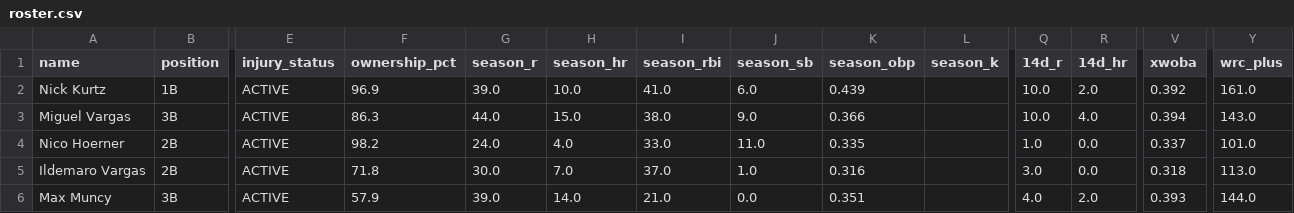
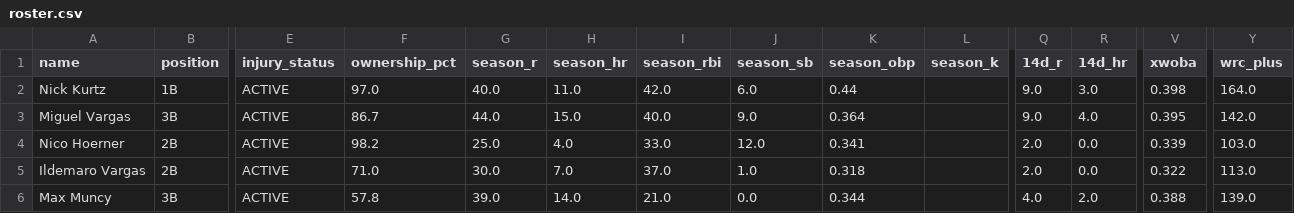
Before and after one commit to nickguarriello/pitch-slap, a CSV file: docs/data/roster.csv, drawn as a sheet; only a part is shown, gaps mark what is left out; the diff covers the shown part only; the diff names each change by its address in the sheet, - before the commit and + after, or states it on an @@ line.

```diff
--- a/docs/data/roster.csv
+++ b/docs/data/roster.csv
-F2 (ownership_pct): 96.9
+F2 (ownership_pct): 97.0
-G2 (season_r): 39.0
+G2 (season_r): 40.0
-H2 (season_hr): 10.0
+H2 (season_hr): 11.0
-I2 (season_rbi): 41.0
+I2 (season_rbi): 42.0
-K2 (season_obp): 0.439
+K2 (season_obp): 0.44
-Q2:Q3 (14d_r): 10.0
+Q2:Q3 (14d_r): 9.0
-R2 (14d_hr): 2.0
+R2 (14d_hr): 3.0
-V2 (xwoba): 0.392
+V2 (xwoba): 0.398
-Y2 (wrc_plus): 161.0
+Y2 (wrc_plus): 164.0
-F3 (ownership_pct): 86.3
+F3 (ownership_pct): 86.7
-I3 (season_rbi): 38.0
+I3 (season_rbi): 40.0
-K3 (season_obp): 0.366
+K3 (season_obp): 0.364
-V3 (xwoba): 0.394
+V3 (xwoba): 0.395
-Y3 (wrc_plus): 143.0
+Y3 (wrc_plus): 142.0
-G4 (season_r): 24.0
+G4 (season_r): 25.0
-J4 (season_sb): 11.0
+J4 (season_sb): 12.0
-K4 (season_obp): 0.335
+K4 (season_obp): 0.341
-Q4 (14d_r): 1.0
+Q4 (14d_r): 2.0
-V4 (xwoba): 0.337
+V4 (xwoba): 0.339
-Y4 (wrc_plus): 101.0
+Y4 (wrc_plus): 103.0
-F5 (ownership_pct): 71.8
+F5 (ownership_pct): 71.0
-K5 (season_obp): 0.316
+K5 (season_obp): 0.318
-Q5 (14d_r): 3.0
+Q5 (14d_r): 2.0
-V5 (xwoba): 0.318
+V5 (xwoba): 0.322
-F6 (ownership_pct): 57.9
+F6 (ownership_pct): 57.8
-K6 (season_obp): 0.351
+K6 (season_obp): 0.344
-V6 (xwoba): 0.393
+V6 (xwoba): 0.388
-Y6 (wrc_plus): 144.0
+Y6 (wrc_plus): 139.0
```
Also changed, not shown: 116 edited cells elsewhere in this file, docs/data/matchup.csv, docs/data/waivers.csv, 6 other files.
